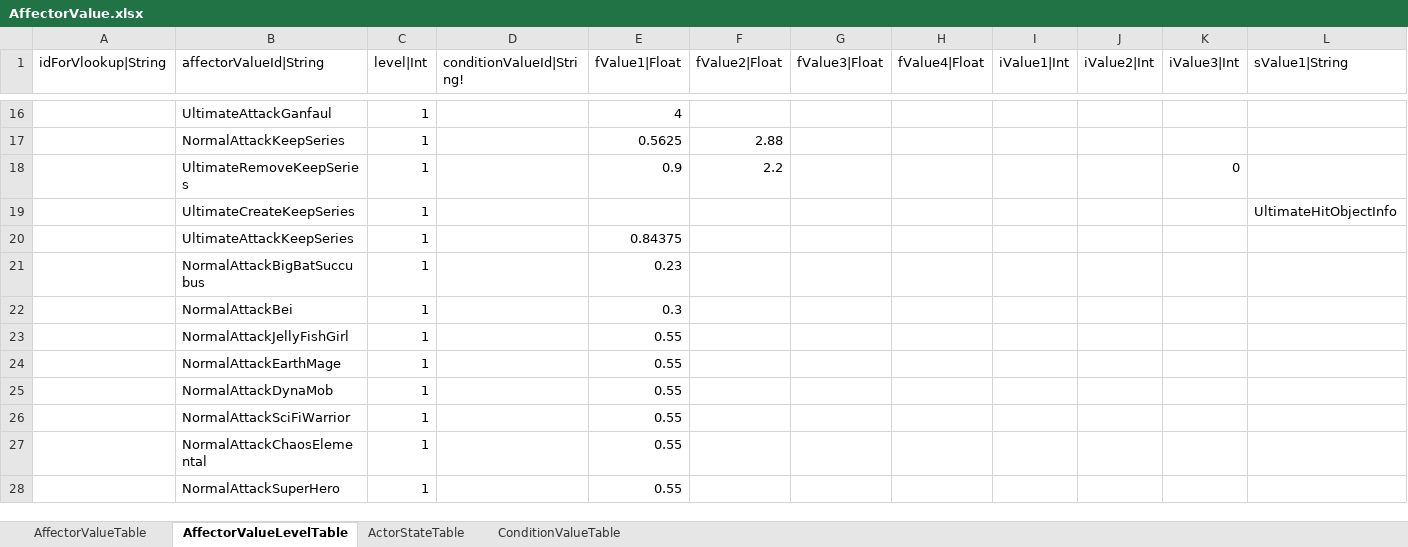
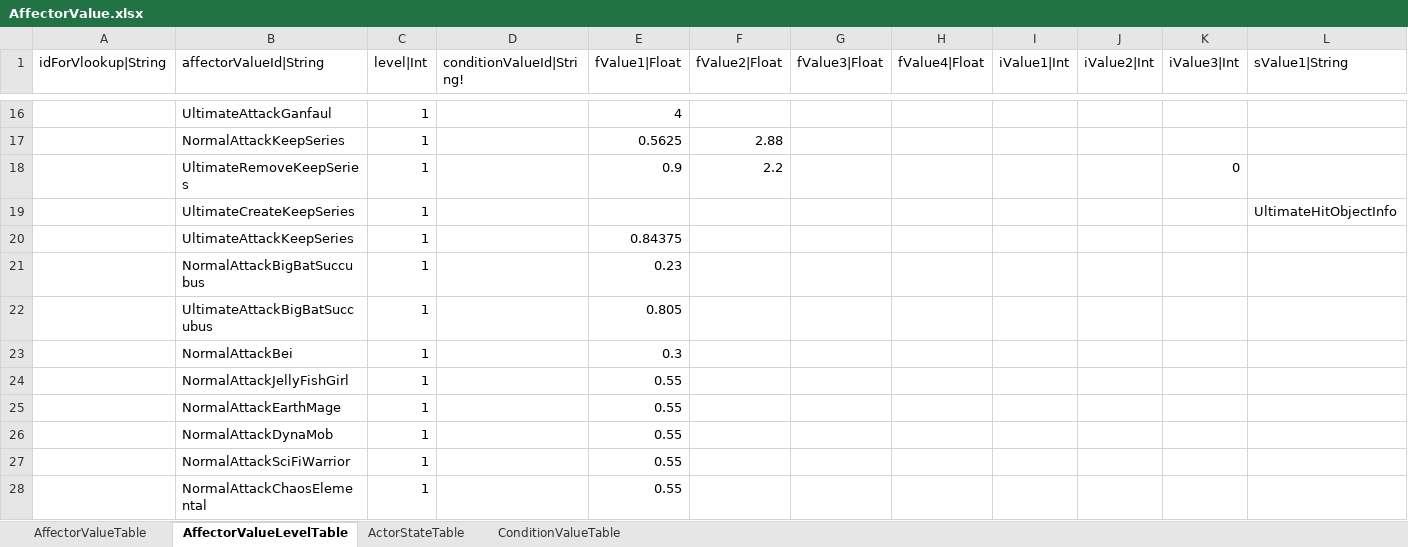
Before and after one commit to hayannal/ProjectNoname, an Excel workbook: Excel/AffectorValue.xlsx, sheet AffectorValueLevelTable, drawn as a sheet; only a part is shown, gaps mark what is left out; the shorter side is filled out with more unchanged rows; values as stored, in another font and other column widths than the file's, no borders; rows hold the shown columns only; the diff names each change by its address in the sheet, - before the commit and + after, or states it on an @@ line.

```diff
--- a/Excel/AffectorValue.xlsx (sheet AffectorValueLevelTable)
+++ b/Excel/AffectorValue.xlsx (sheet AffectorValueLevelTable)
+row 22:  | UltimateAttackBigBatSuccubus | 1 |  | 0.805
```
Also changed, not shown: sheet AffectorValueTable, Excel/작업AffectorValue.xlsx, 2 other files.
